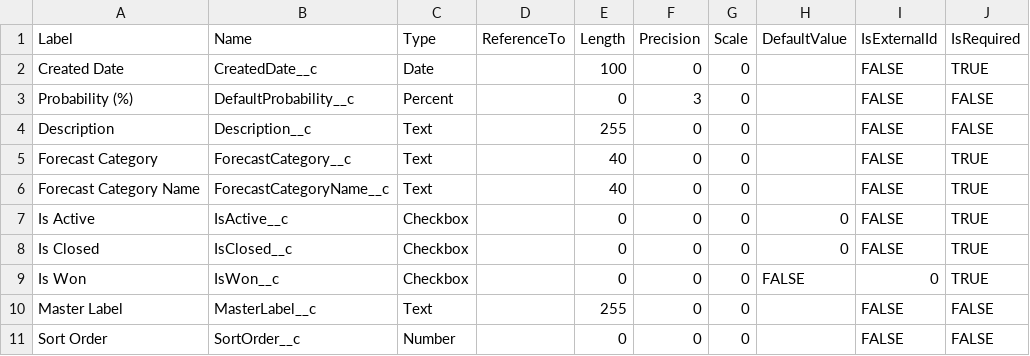
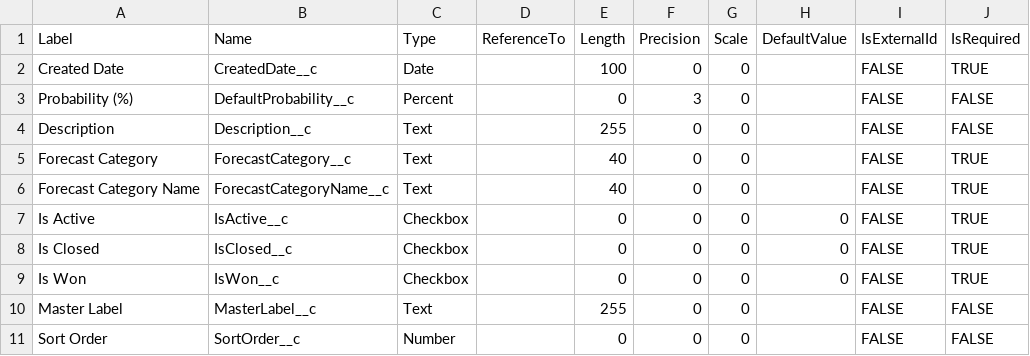
Before and after one commit to rodrigom-oktana-io/wave-tooling, a CSV file: Sales/OpportunityStage_metadata.csv, drawn as a sheet.

Commit message:
Update OpportunityStage_metadata.csv

```diff
--- a/Sales/OpportunityStage_metadata.csv
+++ b/Sales/OpportunityStage_metadata.csv
@@ -8,3 +8,3 @@ Is Active,IsActive__c,Checkbox,,0,0,0,0,FALSE,TRUE
 Is Closed,IsClosed__c,Checkbox,,0,0,0,0,FALSE,TRUE
-Is Won,IsWon__c,Checkbox,,0,0,0,FALSE,0,TRUE
+Is Won,IsWon__c,Checkbox,,0,0,0,0,FALSE,TRUE
 Master Label,MasterLabel__c,Text,,255,0,0,,FALSE,FALSE
```
